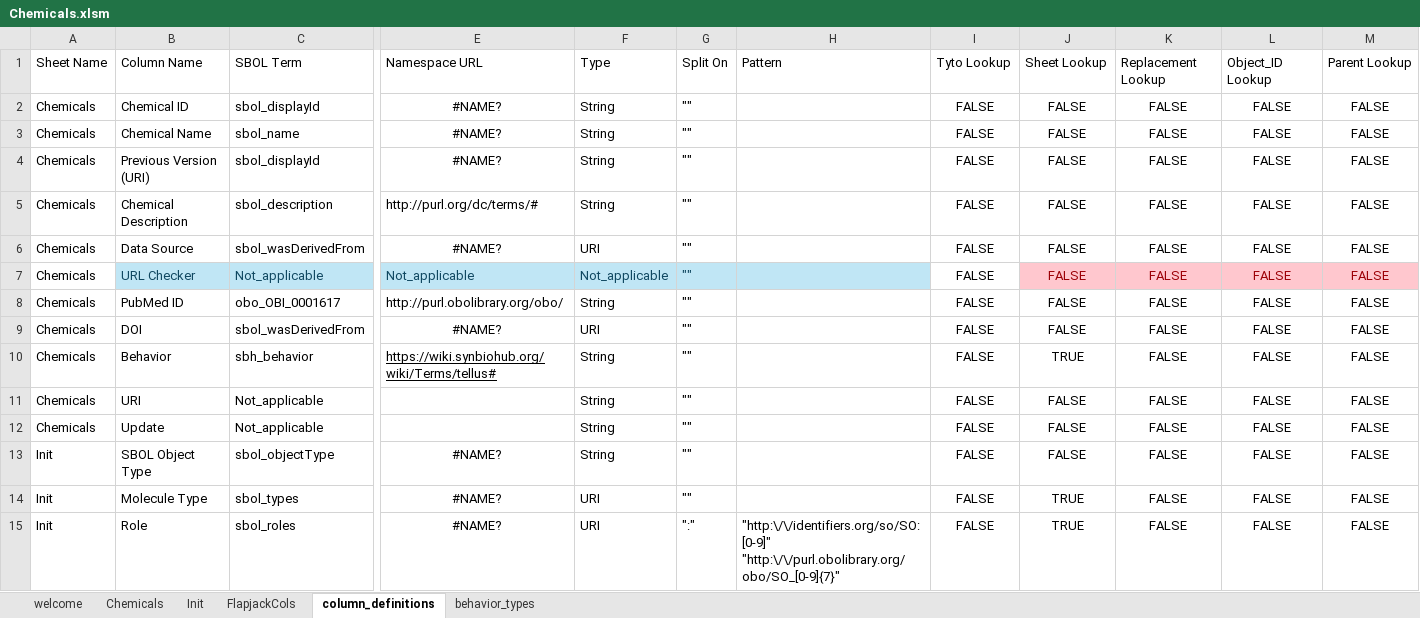
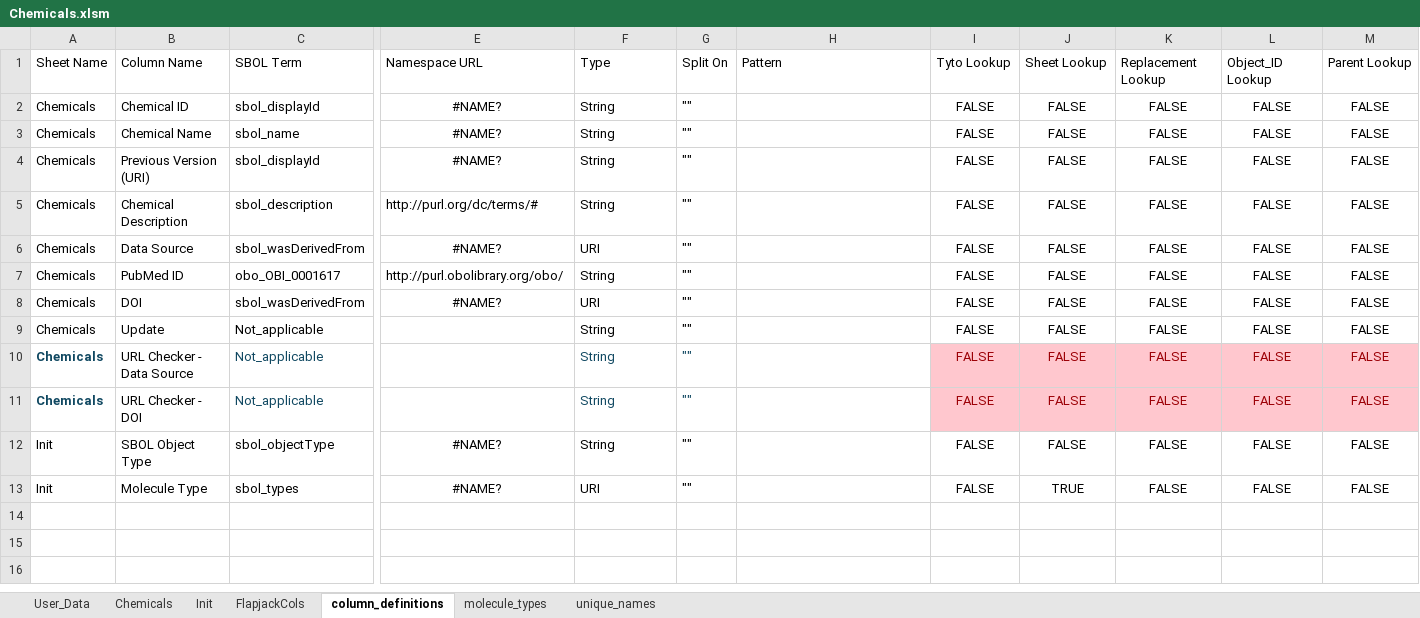
Before and after one commit to MyersResearchGroup/SynBioSuite, an Excel workbook: public/Chemicals.xlsm, sheet column_definitions, drawn as a sheet; only a part is shown, gaps mark what is left out; values as stored, in another font and other column widths than the file's, no borders; conditional formats and table styles not drawn; removed rows and columns are numbered as before the commit, all else as after; rows hold the shown columns only; the diff names each change by its address in the sheet, - before the commit and + after, or states it on an @@ line.

```diff
--- a/public/Chemicals.xlsm (sheet column_definitions)
+++ b/public/Chemicals.xlsm (sheet column_definitions)
-sheet tab: welcome
+sheet tab: User_Data
-sheet tab: behavior_types
@@ sheet tab unhidden: molecule_types @@
@@ sheet tab unhidden: unique_names @@
-row 7: Chemicals | URL Checker | Not_applicable | Not_applicable | Not_applicable | "" |  | FALSE | FALSE | FALSE | FALSE | FALSE
-row 10: Chemicals | Behavior | sbh_behavior | https://wiki.synbiohub.org/wiki/Terms/tellus# | String | "" |  | FALSE | TRUE | FALSE | FALSE | FALSE
-row 11: Chemicals | URI | Not_applicable |  | String | "" |  | FALSE | FALSE | FALSE | FALSE | FALSE
+row 10: Chemicals | URL Checker - Data Source | Not_applicable |  | String | "" |  | FALSE | FALSE | FALSE | FALSE | FALSE
+row 11: Chemicals | URL Checker - DOI | Not_applicable |  | String | "" |  | FALSE | FALSE | FALSE | FALSE | FALSE
-row 15: Init | Role | sbol_roles | #NAME? | URI | ":" | "http:\/\/identifiers.org/so/SO:[0-9]" "http:\/\/purl.obolibrary.org/obo/SO_[0-9]{7}" | FALSE | TRUE | FALSE | FALSE | FALSE
```
Also changed, not shown: sheet Chemicals, sheet Init, sheet User_Data, hidden cells, charts or pictures, public/Chassis.xlsm, public/Medias.xlsm.
